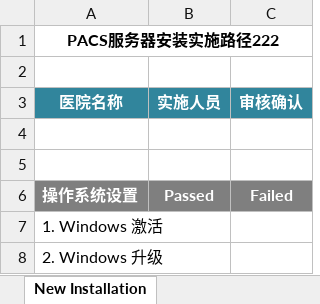
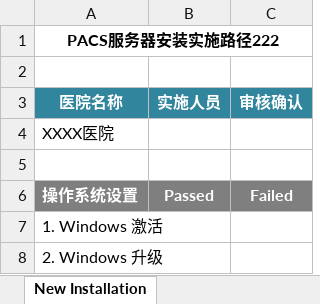
Before and after one commit to jason0407/Implement-path, an Excel workbook: PACS标准路径.xlsx, sheet New Installation, drawn as a sheet; only a part is shown; values as stored, in another font and other column widths than the file's, no borders; the diff names each change by its address in the sheet, - before the commit and + after, or states it on an @@ line.

Commit message:
新增医院名称

```diff
--- a/PACS标准路径.xlsx (sheet New Installation)
+++ b/PACS标准路径.xlsx (sheet New Installation)
-A4 (医院名称): (empty)
+A4 (医院名称): XXXX医院
```
